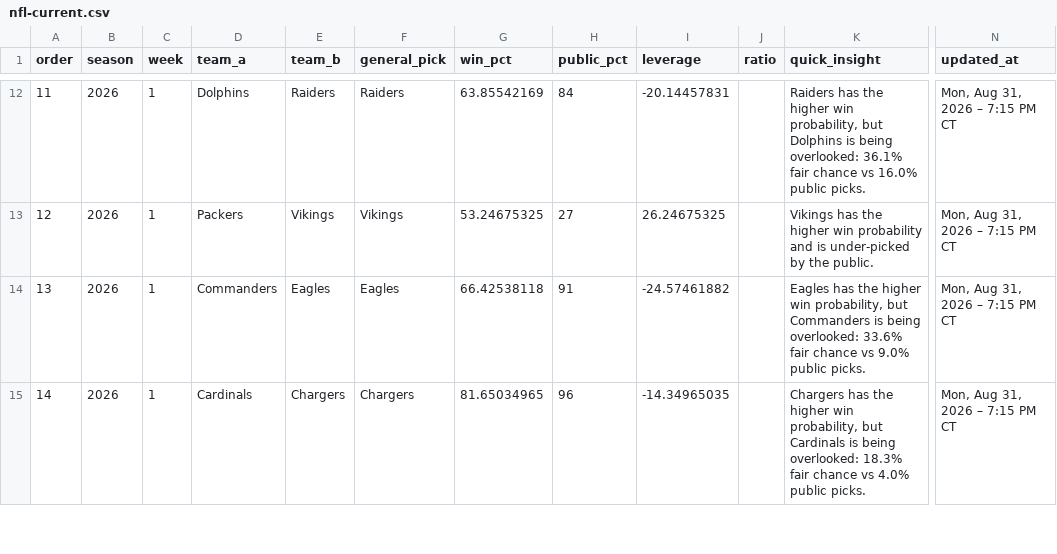
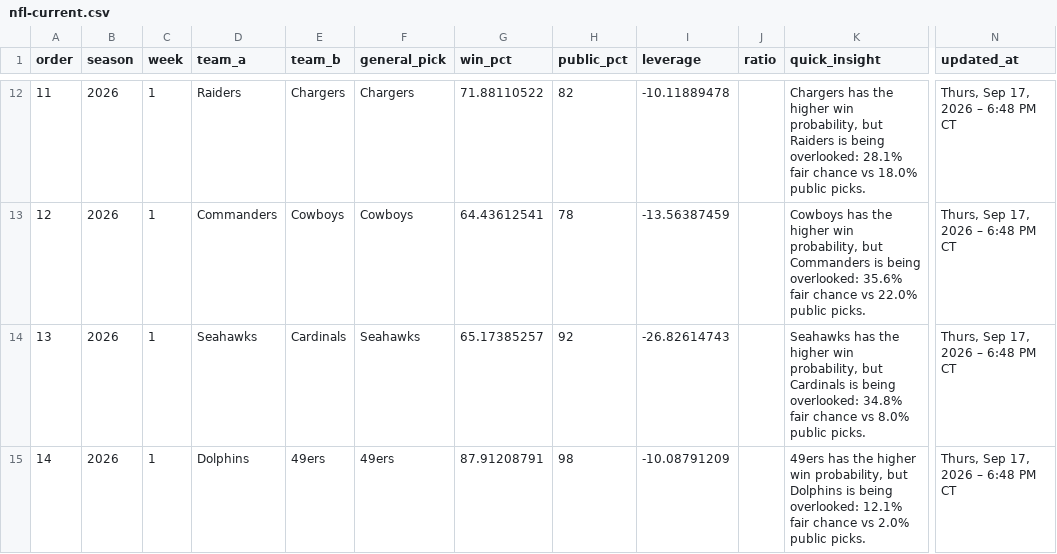
Before and after one commit to picksmarter/Pick-Smarter, a CSV file: data/nfl-current.csv, drawn as a sheet; only a part is shown, gaps mark what is left out; the diff covers the shown part only; the diff names each change by its address in the sheet, - before the commit and + after, or states it on an @@ line.

```diff
--- a/data/nfl-current.csv
+++ b/data/nfl-current.csv
-D12 (team_a): Dolphins
+D12 (team_a): Raiders
-E12 (team_b): Raiders
+E12 (team_b): Chargers
-F12 (general_pick): Raiders
+F12 (general_pick): Chargers
-G12 (win_pct): 63.85542169
+G12 (win_pct): 71.88110522
-H12 (public_pct): 84
+H12 (public_pct): 82
-I12 (leverage): -20.14457831
+I12 (leverage): -10.11889478
-K12 (quick_insight): Raiders has the higher win probability, but Dolphins is being overlooked: 36.1% fair chance vs 16.0% public picks.
+K12 (quick_insight): Chargers has the higher win probability, but Raiders is being overlooked: 28.1% fair chance vs 18.0% public picks.
-N12:N15 (updated_at): Mon, Aug 31, 2026 – 7:15 PM CT
+N12:N15 (updated_at): Thurs, Sep 17, 2026 – 6:48 PM CT
-D13 (team_a): Packers
+D13 (team_a): Commanders
-E13 (team_b): Vikings
+E13 (team_b): Cowboys
-F13 (general_pick): Vikings
+F13 (general_pick): Cowboys
-G13 (win_pct): 53.24675325
+G13 (win_pct): 64.43612541
-H13 (public_pct): 27
+H13 (public_pct): 78
-I13 (leverage): 26.24675325
+I13 (leverage): -13.56387459
-K13 (quick_insight): Vikings has the higher win probability and is under-picked by the public.
+K13 (quick_insight): Cowboys has the higher win probability, but Commanders is being overlooked: 35.6% fair chance vs 22.0% public picks.
-D14 (team_a): Commanders
+D14 (team_a): Seahawks
-E14 (team_b): Eagles
+E14 (team_b): Cardinals
-F14 (general_pick): Eagles
+F14 (general_pick): Seahawks
-G14 (win_pct): 66.42538118
+G14 (win_pct): 65.17385257
-H14 (public_pct): 91
+H14 (public_pct): 92
-I14 (leverage): -24.57461882
+I14 (leverage): -26.82614743
-K14 (quick_insight): Eagles has the higher win probability, but Commanders is being overlooked: 33.6% fair chance vs 9.0% public picks.
+K14 (quick_insight): Seahawks has the higher win probability, but Cardinals is being overlooked: 34.8% fair chance vs 8.0% public picks.
-D15 (team_a): Cardinals
+D15 (team_a): Dolphins
-E15 (team_b): Chargers
+E15 (team_b): 49ers
-F15 (general_pick): Chargers
+F15 (general_pick): 49ers
-G15 (win_pct): 81.65034965
+G15 (win_pct): 87.91208791
-H15 (public_pct): 96
+H15 (public_pct): 98
-I15 (leverage): -14.34965035
+I15 (leverage): -10.08791209
-K15 (quick_insight): Chargers has the higher win probability, but Cardinals is being overlooked: 18.3% fair chance vs 4.0% public picks.
+K15 (quick_insight): 49ers has the higher win probability, but Dolphins is being overlooked: 12.1% fair chance vs 2.0% public picks.
```
Also changed, not shown: 111 edited cells elsewhere in this file.
